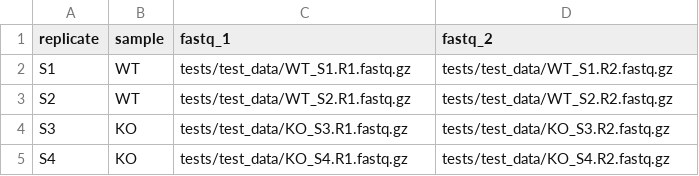
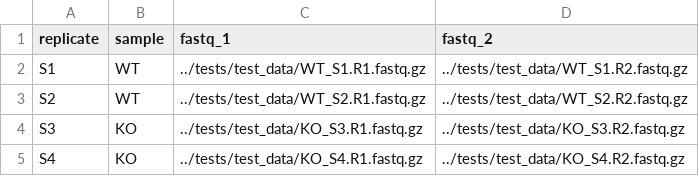
Before and after one commit to CCBR/RENEE_NF, a CSV file: assets/samplesheet.csv, drawn as a sheet.

```diff
--- a/assets/samplesheet.csv
+++ b/assets/samplesheet.csv
@@ -1,5 +1,5 @@
 replicate,sample,fastq_1,fastq_2
-S1,WT,tests/test_data/WT_S1.R1.fastq.gz,tests/test_data/WT_S1.R2.fastq.gz
-S2,WT,tests/test_data/WT_S2.R1.fastq.gz,tests/test_data/WT_S2.R2.fastq.gz
-S3,KO,tests/test_data/KO_S3.R1.fastq.gz,tests/test_data/KO_S3.R2.fastq.gz
-S4,KO,tests/test_data/KO_S4.R1.fastq.gz,tests/test_data/KO_S4.R2.fastq.gz
+S1,WT,../tests/test_data/WT_S1.R1.fastq.gz,../tests/test_data/WT_S1.R2.fastq.gz
+S2,WT,../tests/test_data/WT_S2.R1.fastq.gz,../tests/test_data/WT_S2.R2.fastq.gz
+S3,KO,../tests/test_data/KO_S3.R1.fastq.gz,../tests/test_data/KO_S3.R2.fastq.gz
+S4,KO,../tests/test_data/KO_S4.R1.fastq.gz,../tests/test_data/KO_S4.R2.fastq.gz
```
Also changed, not shown: assets/samplesheet_invalidchars.csv, assets/samplesheet_single_read.csv, 3 other files.
